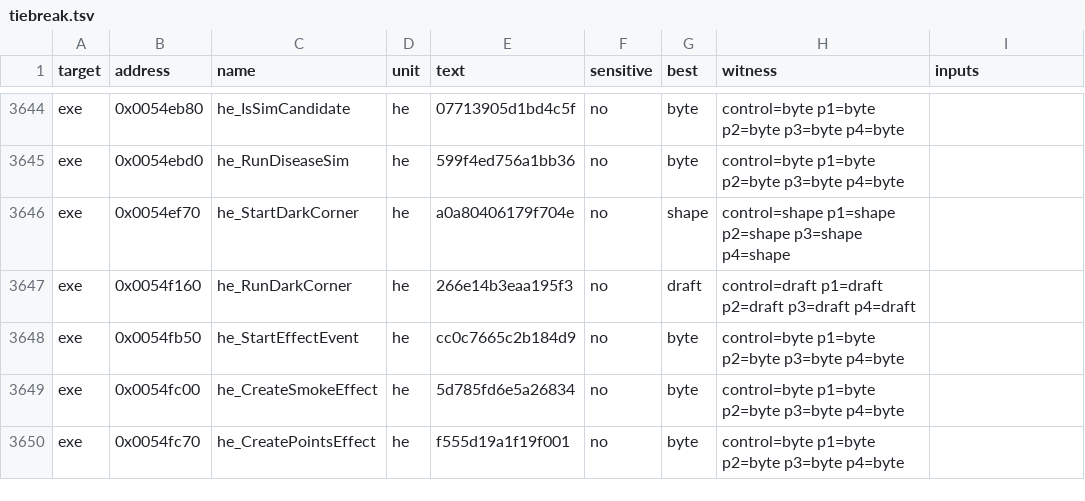
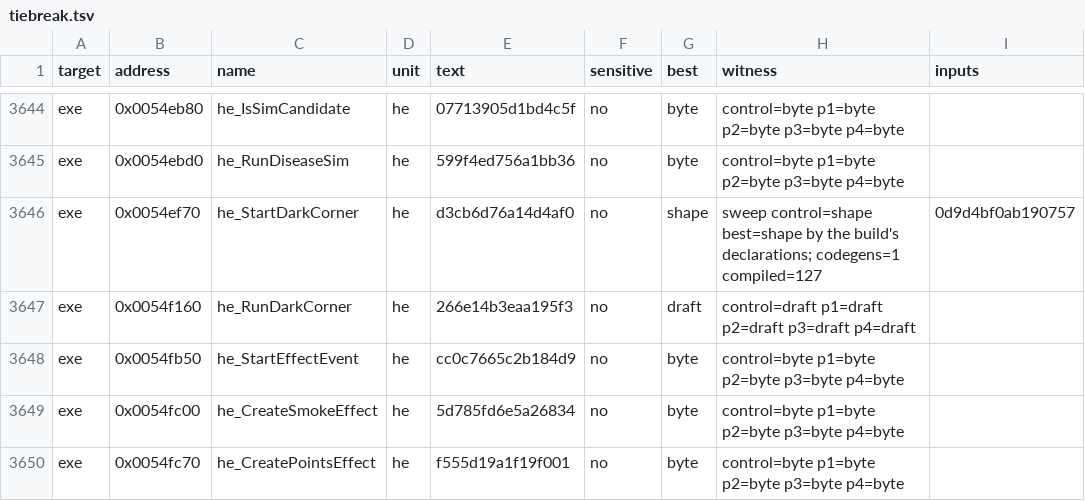
Before and after one commit to andre-tebart/gildegold, a TSV file: ledger/tiebreak.tsv, drawn as a sheet; only a part is shown, gaps mark what is left out.

```diff
--- a/ledger/tiebreak.tsv
+++ b/ledger/tiebreak.tsv
@@ -3645,3 +3645,3 @@ exe	0x0054eb80	he_IsSimCandidate	he	07713905d1bd4c5f	no	byte	control=byte p1=byt
 exe	0x0054ebd0	he_RunDiseaseSim	he	599f4ed756a1bb36	no	byte	control=byte p1=byte p2=byte p3=byte p4=byte	
-exe	0x0054ef70	he_StartDarkCorner	he	a0a80406179f704e	no	shape	control=shape p1=shape p2=shape p3=shape p4=shape	
+exe	0x0054ef70	he_StartDarkCorner	he	d3cb6d76a14d4af0	no	shape	sweep control=shape best=shape by the build's declarations; codegens=1 compiled=127	0d9d4bf0ab190757
 exe	0x0054f160	he_RunDarkCorner	he	266e14b3eaa195f3	no	draft	control=draft p1=draft p2=draft p3=draft p4=draft	
```
Also changed, not shown: 1 other file.
